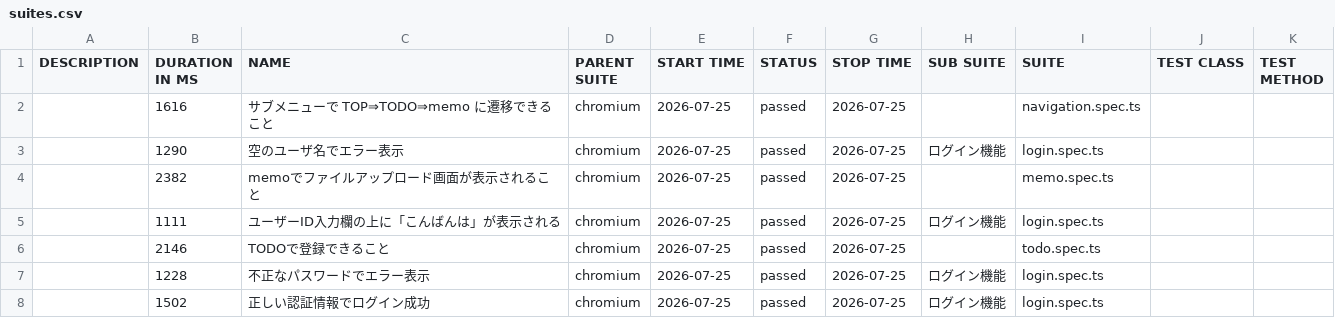
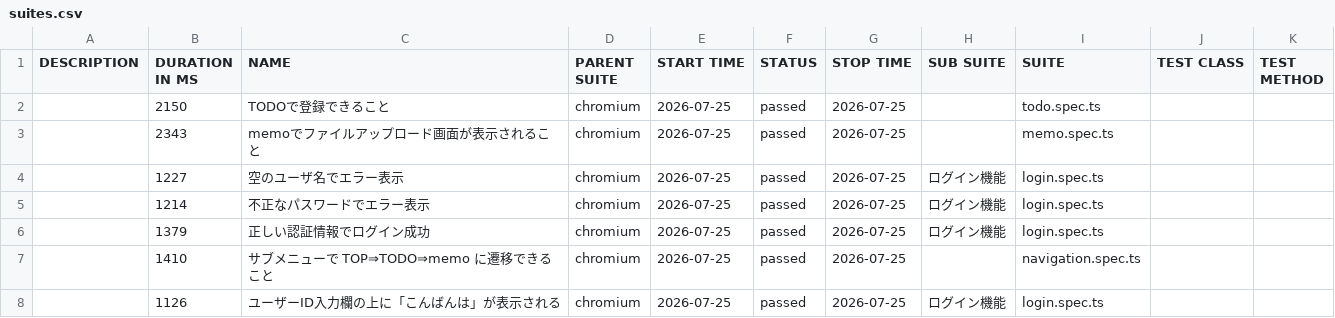
Before and after one commit to cocomomojo/test_app, a CSV file: allure/data/suites.csv, drawn as a sheet.

```diff
--- a/allure/data/suites.csv
+++ b/allure/data/suites.csv
@@ -1,8 +1,8 @@
 "DESCRIPTION","DURATION IN MS","NAME","PARENT SUITE","START TIME","STATUS","STOP TIME","SUB SUITE","SUITE","TEST CLASS","TEST METHOD"
-"","1616","サブメニューで TOP⇒TODO⇒memo に遷移できること","chromium","2026-07-25","passed","2026-07-25","","navigation.spec.ts","",""
-"","1290","空のユーザ名でエラー表示","chromium","2026-07-25","passed","2026-07-25","ログイン機能","login.spec.ts","",""
-"","2382","memoでファイルアップロード画面が表示されること","chromium","2026-07-25","passed","2026-07-25","","memo.spec.ts","",""
-"","1111","ユーザーID入力欄の上に「こんばんは」が表示される","chromium","2026-07-25","passed","2026-07-25","ログイン機能","login.spec.ts","",""
-"","2146","TODOで登録できること","chromium","2026-07-25","passed","2026-07-25","","todo.spec.ts","",""
-"","1228","不正なパスワードでエラー表示","chromium","2026-07-25","passed","2026-07-25","ログイン機能","login.spec.ts","",""
-"","1502","正しい認証情報でログイン成功","chromium","2026-07-25","passed","2026-07-25","ログイン機能","login.spec.ts","",""
+"","2150","TODOで登録できること","chromium","2026-07-25","passed","2026-07-25","","todo.spec.ts","",""
+"","2343","memoでファイルアップロード画面が表示されること","chromium","2026-07-25","passed","2026-07-25","","memo.spec.ts","",""
+"","1227","空のユーザ名でエラー表示","chromium","2026-07-25","passed","2026-07-25","ログイン機能","login.spec.ts","",""
+"","1214","不正なパスワードでエラー表示","chromium","2026-07-25","passed","2026-07-25","ログイン機能","login.spec.ts","",""
+"","1379","正しい認証情報でログイン成功","chromium","2026-07-25","passed","2026-07-25","ログイン機能","login.spec.ts","",""
+"","1410","サブメニューで TOP⇒TODO⇒memo に遷移できること","chromium","2026-07-25","passed","2026-07-25","","navigation.spec.ts","",""
+"","1126","ユーザーID入力欄の上に「こんばんは」が表示される","chromium","2026-07-25","passed","2026-07-25","ログイン機能","login.spec.ts","",""
```
Also changed, not shown: 21 other files.
